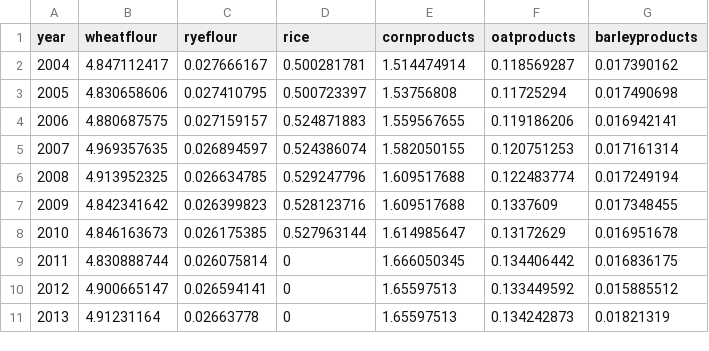
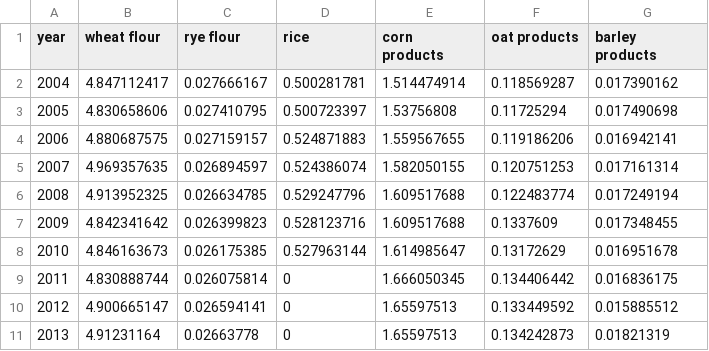
Before and after one commit to melissamaynard/Maynardfinal, a CSV file: data/grains.csv, drawn as a sheet.

Commit message:
unsuccessful attempt to add spaces to veggie labels

```diff
--- a/data/grains.csv
+++ b/data/grains.csv
@@ -1,2 +1,2 @@
-year,wheatflour,ryeflour,rice,cornproducts,oatproducts,barleyproducts
+year,wheat flour,rye flour,rice,corn products,oat products,barley products
 2004,4.847112417,0.027666167,0.500281781,1.514474914,0.118569287,0.017390162
```
